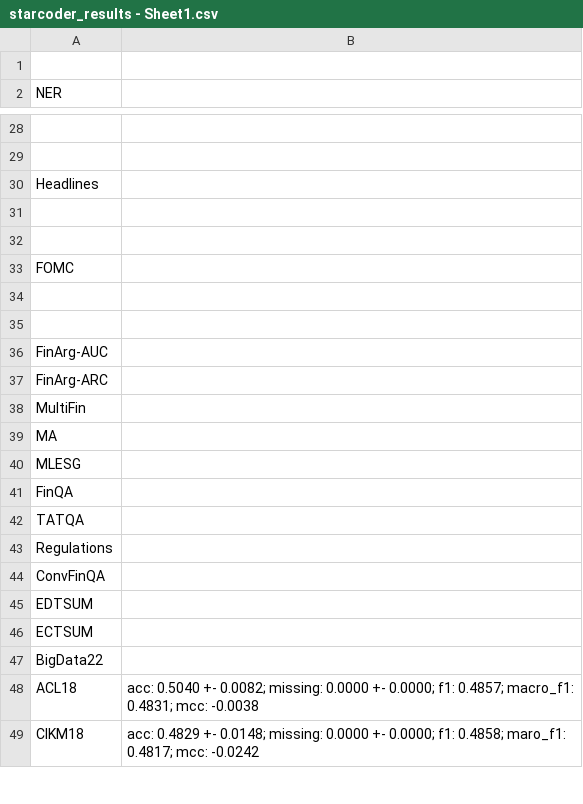
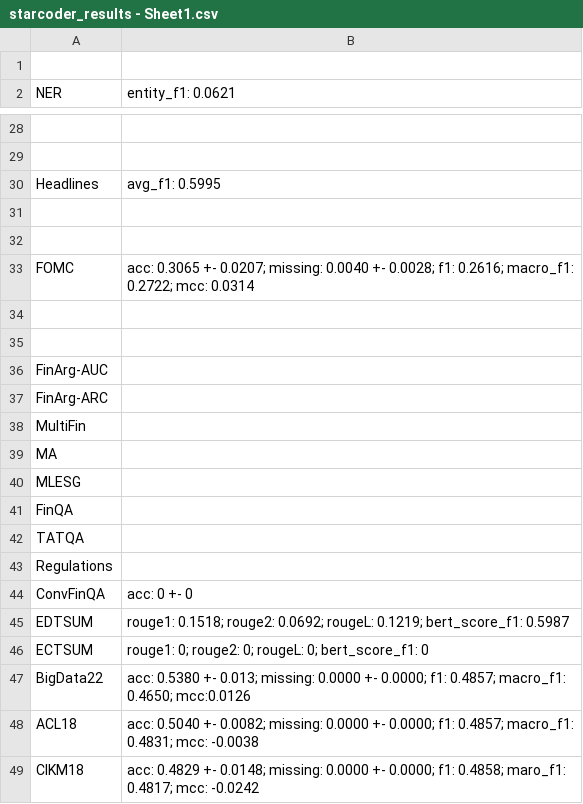
Before and after one commit to minnahuang11/FinLLM-Leaderboard, a CSV file: evaluation/starcoder_results - Sheet1.csv, drawn as a sheet; only a part is shown, gaps mark what is left out; the diff covers the shown part only; the diff names each change by its address in the sheet, - before the commit and + after, or states it on an @@ line.

```diff
--- a/evaluation/starcoder_results - Sheet1.csv
+++ b/evaluation/starcoder_results - Sheet1.csv
-B2: (empty)
+B2: entity_f1: 0.0621
-B30 (entity_f1: 0.0621): (empty)
+B30 (entity_f1: 0.0621): avg_f1: 0.5995
-B33 (entity_f1: 0.0621): (empty)
+B33 (entity_f1: 0.0621): acc: 0.3065 +- 0.0207; missing: 0.0040 +- 0.0028; f1: 0.2616; macro_f1: 0.2722; mcc: 0.0314
-B44 (entity_f1: 0.0621): (empty)
+B44 (entity_f1: 0.0621): acc: 0 +- 0
-B45 (entity_f1: 0.0621): (empty)
+B45 (entity_f1: 0.0621): rouge1: 0.1518; rouge2: 0.0692; rougeL: 0.1219; bert_score_f1: 0.5987
-B46 (entity_f1: 0.0621): (empty)
+B46 (entity_f1: 0.0621): rouge1: 0; rouge2: 0; rougeL: 0; bert_score_f1: 0
-B47 (entity_f1: 0.0621): (empty)
+B47 (entity_f1: 0.0621): acc: 0.5380 +- 0.013; missing: 0.0000 +- 0.0000; f1: 0.4857; macro_f1: 0.4650; mcc:0.0126
```
Also changed, not shown: 9 edited cells elsewhere in this file.
